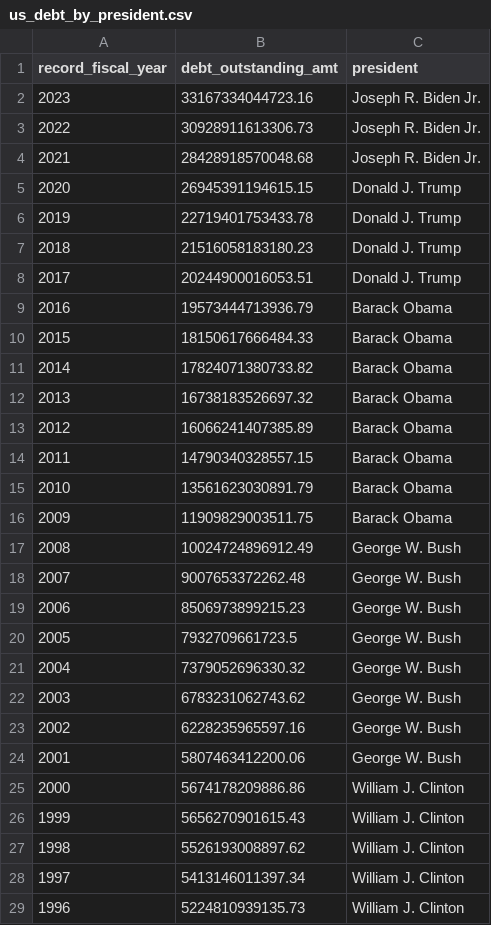
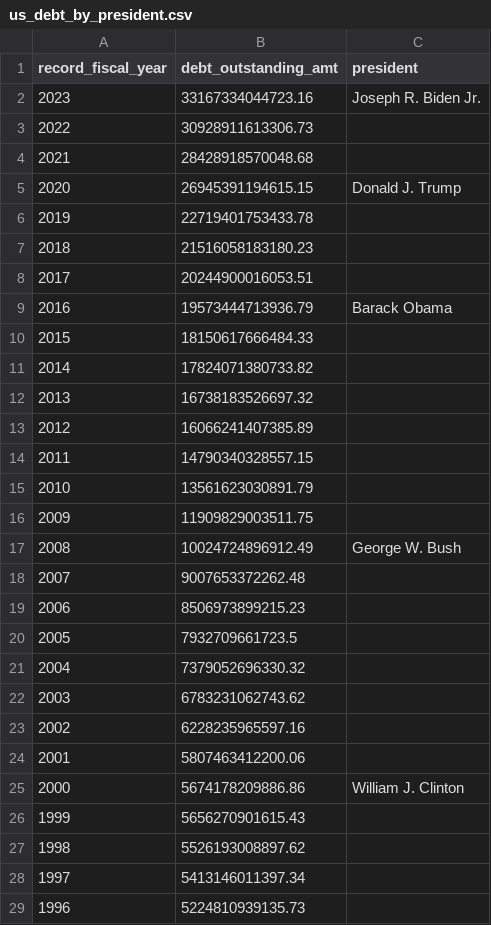
Before and after one commit to Ikanga93/us_debt_etl_pipeline, a CSV file: csv_files/us_debt_by_president.csv, drawn as a sheet; only a part is shown; the diff covers the shown part only.

```diff
--- a/csv_files/us_debt_by_president.csv
+++ b/csv_files/us_debt_by_president.csv
@@ -2,28 +2,28 @@ record_fiscal_year,debt_outstanding_amt,president
 2023,33167334044723.16,Joseph R. Biden Jr.
-2022,30928911613306.73,Joseph R. Biden Jr.
-2021,28428918570048.68,Joseph R. Biden Jr.
+2022,30928911613306.73,
+2021,28428918570048.68,
 2020,26945391194615.15,Donald J. Trump
-2019,22719401753433.78,Donald J. Trump
-2018,21516058183180.23,Donald J. Trump
-2017,20244900016053.51,Donald J. Trump
+2019,22719401753433.78,
+2018,21516058183180.23,
+2017,20244900016053.51,
 2016,19573444713936.79,Barack Obama
-2015,18150617666484.33,Barack Obama
-2014,17824071380733.82,Barack Obama
-2013,16738183526697.32,Barack Obama
-2012,16066241407385.89,Barack Obama
-2011,14790340328557.15,Barack Obama
-2010,13561623030891.79,Barack Obama
-2009,11909829003511.75,Barack Obama
+2015,18150617666484.33,
+2014,17824071380733.82,
+2013,16738183526697.32,
+2012,16066241407385.89,
+2011,14790340328557.15,
+2010,13561623030891.79,
+2009,11909829003511.75,
 2008,10024724896912.49,George W. Bush
-2007,9007653372262.48,George W. Bush
-2006,8506973899215.23,George W. Bush
-2005,7932709661723.5,George W. Bush
-2004,7379052696330.32,George W. Bush
-2003,6783231062743.62,George W. Bush
-2002,6228235965597.16,George W. Bush
-2001,5807463412200.06,George W. Bush
+2007,9007653372262.48,
+2006,8506973899215.23,
+2005,7932709661723.5,
+2004,7379052696330.32,
+2003,6783231062743.62,
+2002,6228235965597.16,
+2001,5807463412200.06,
 2000,5674178209886.86,William J. Clinton
-1999,5656270901615.43,William J. Clinton
-1998,5526193008897.62,William J. Clinton
-1997,5413146011397.34,William J. Clinton
-1996,5224810939135.73,William J. Clinton
+1999,5656270901615.43,
+1998,5526193008897.62,
+1997,5413146011397.34,
+1996,5224810939135.73,
```
Also changed, not shown: 169 edited cells elsewhere in this file, 2 other files.
